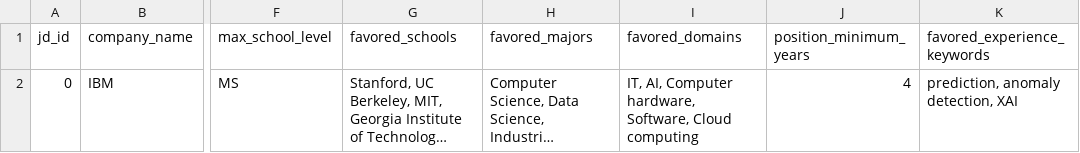
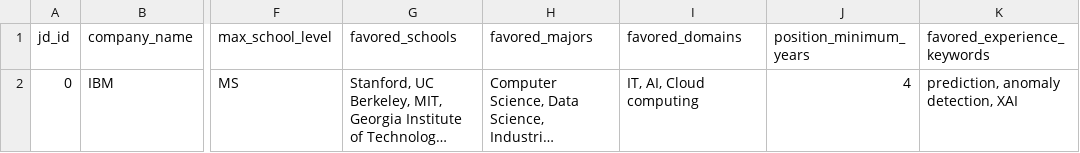
Before and after one commit to qqplot/interview_chat_assistant, a CSV file: model1/cvjd_1119/JD_1119 - Company.csv, drawn as a sheet; only a part is shown, gaps mark what is left out; long unchanged cells end in …; the diff names each change by its address in the sheet, - before the commit and + after, or states it on an @@ line.

Commit message:
complete version of model.py and some changes in cvjd csvs

```diff
--- a/model1/cvjd_1119/JD_1119 - Company.csv
+++ b/model1/cvjd_1119/JD_1119 - Company.csv
-I2 (favored_domains): IT, AI, Computer hardware, Software, Cloud computing
+I2 (favored_domains): IT, AI, Cloud computing
```
Also changed, not shown: model1/cvjd_1119/CV_1119 - Applicant.csv, model1/cvjd_1119/CV_1119 - Skill.csv, 3 other files.
